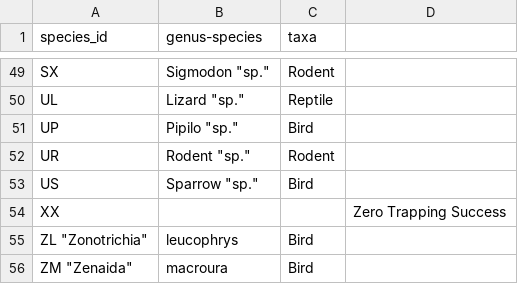
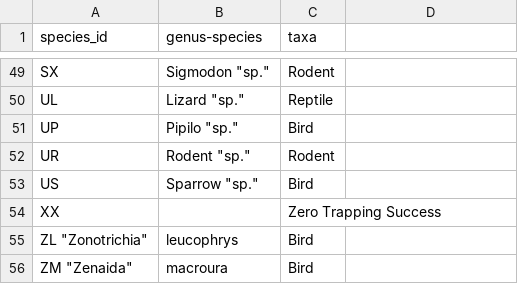
Before and after one commit to wrightaprilm/CompBio2018, a CSV file: data/species.csv, drawn as a sheet; only a part is shown, gaps mark what is left out.

Commit message:
fix line that hadn't been screwed up

```diff
--- a/data/species.csv
+++ b/data/species.csv
@@ -53,3 +53,3 @@ species_id,genus-species,taxa
 "US","Sparrow" "sp.","Bird"
-"XX",,,"Zero Trapping Success"
+"XX",,"Zero Trapping Success"
 "ZL" "Zonotrichia","leucophrys","Bird"
```
